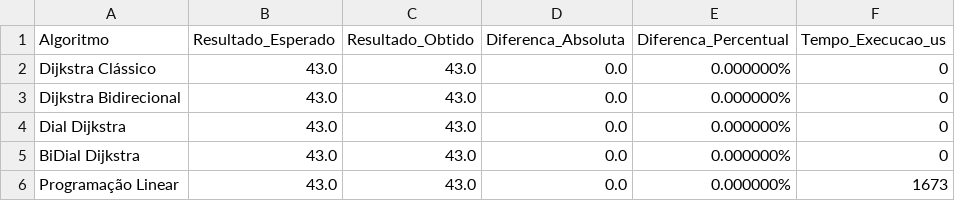
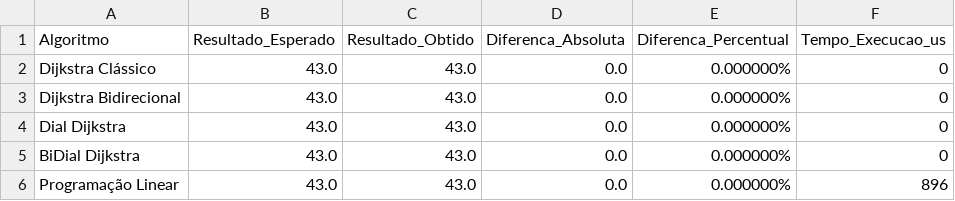
Before and after one commit to Giovanipt2/mc558_2s2025_ra215041, a CSV file: results/arq02/arq02_results.csv, drawn as a sheet.

```diff
--- a/results/arq02/arq02_results.csv
+++ b/results/arq02/arq02_results.csv
@@ -5,2 +5,2 @@ Dial Dijkstra,43.0,43.0,0.0,0.000000%,0
 BiDial Dijkstra,43.0,43.0,0.0,0.000000%,0
-Programação Linear,43.0,43.0,0.0,0.000000%,1673
+Programação Linear,43.0,43.0,0.0,0.000000%,896
```
Also changed, not shown: results/arq01/arq01_results.csv, results/arq04/arq04_results.csv, 8 other files.
